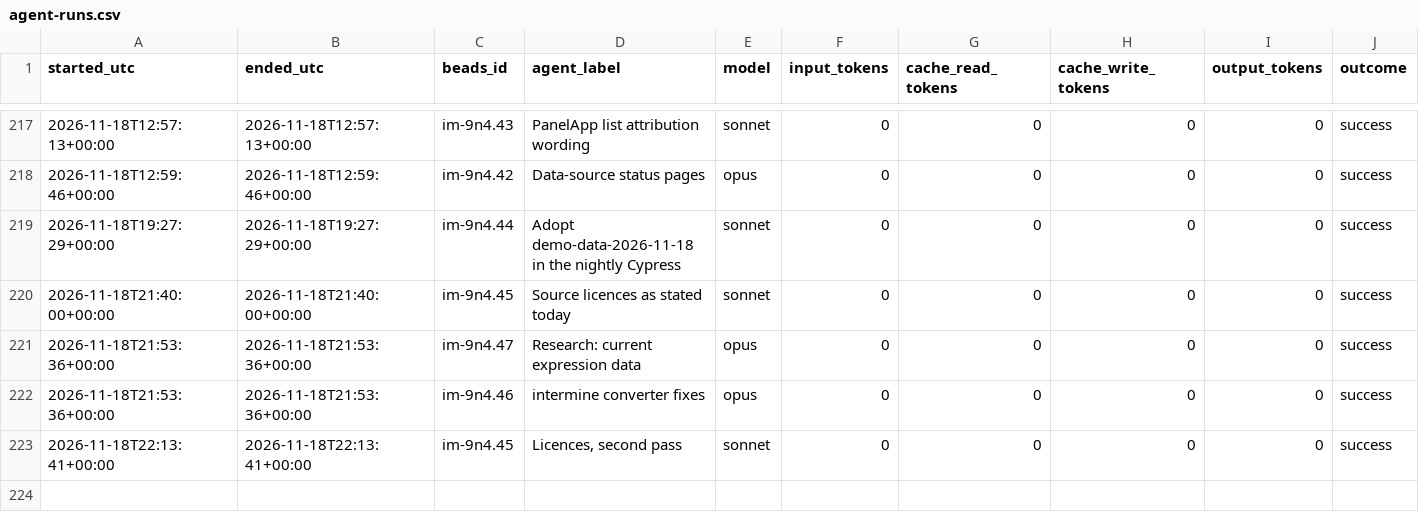
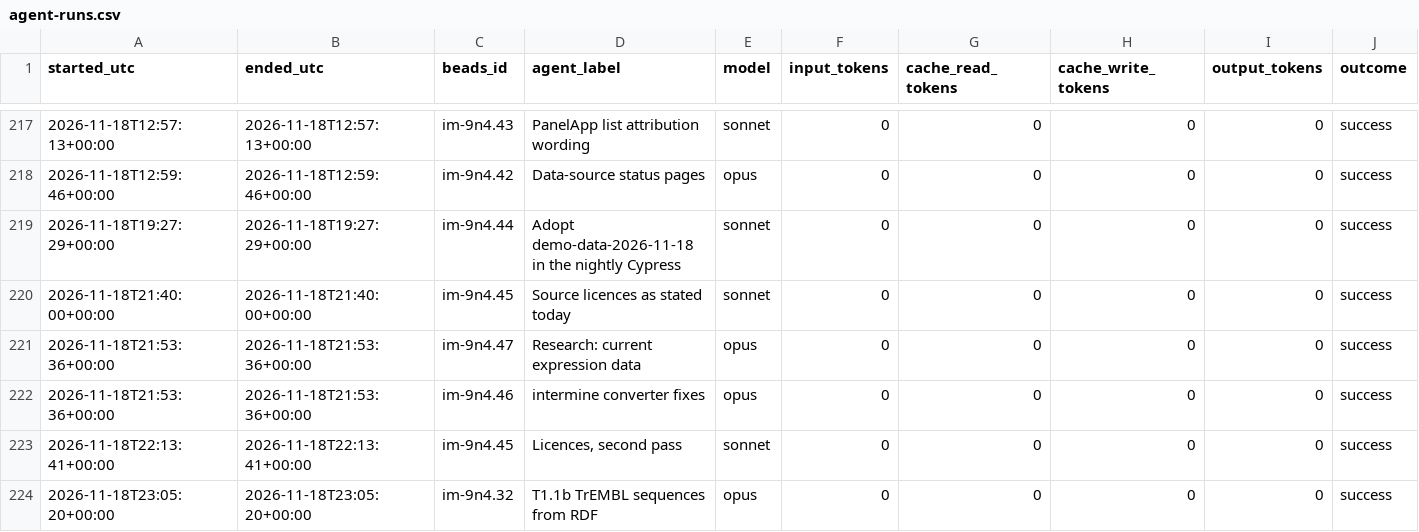
Before and after one commit to gmicklem/intermine-planning, a CSV file: status/agent-runs.csv, drawn as a sheet; only a part is shown, gaps mark what is left out; rows hold the shown columns only; the diff names each change by its address in the sheet, - before the commit and + after, or states it on an @@ line.

```diff
--- a/status/agent-runs.csv
+++ b/status/agent-runs.csv
+row 224: 2026-11-18T23:05:20+00:00 | 2026-11-18T23:05:20+00:00 | im-9n4.32 | T1.1b TrEMBL sequences from RDF | opus | 0 | 0 | 0 | 0 | success
```
Also changed, not shown: 1 other file.
